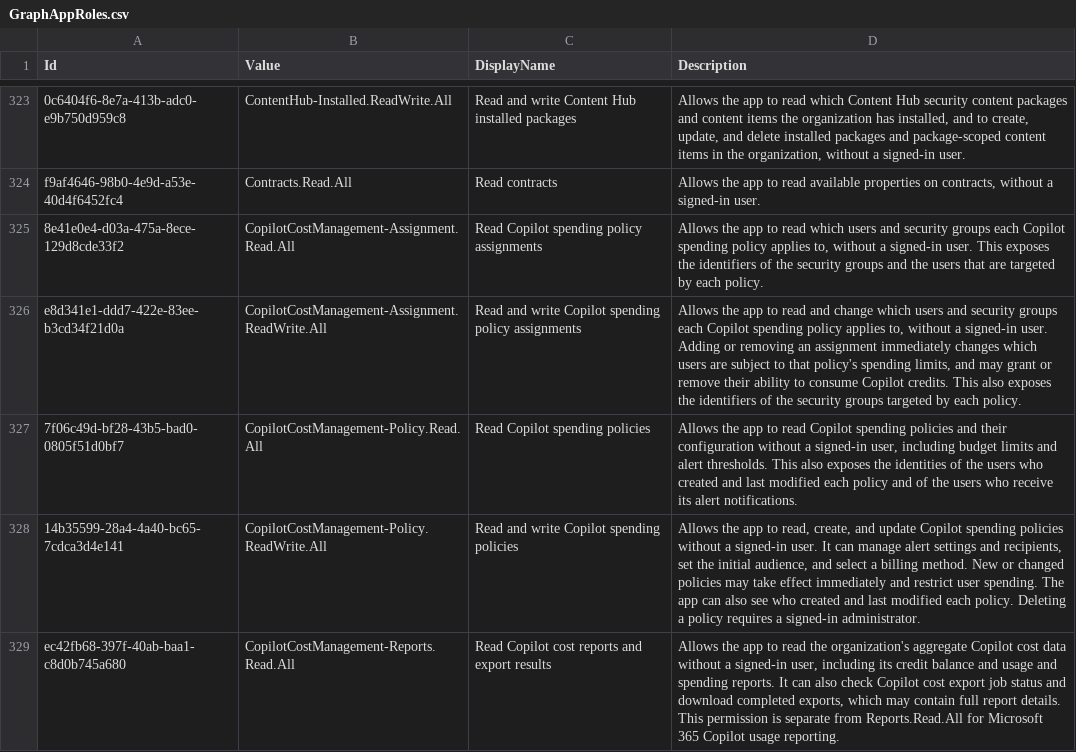
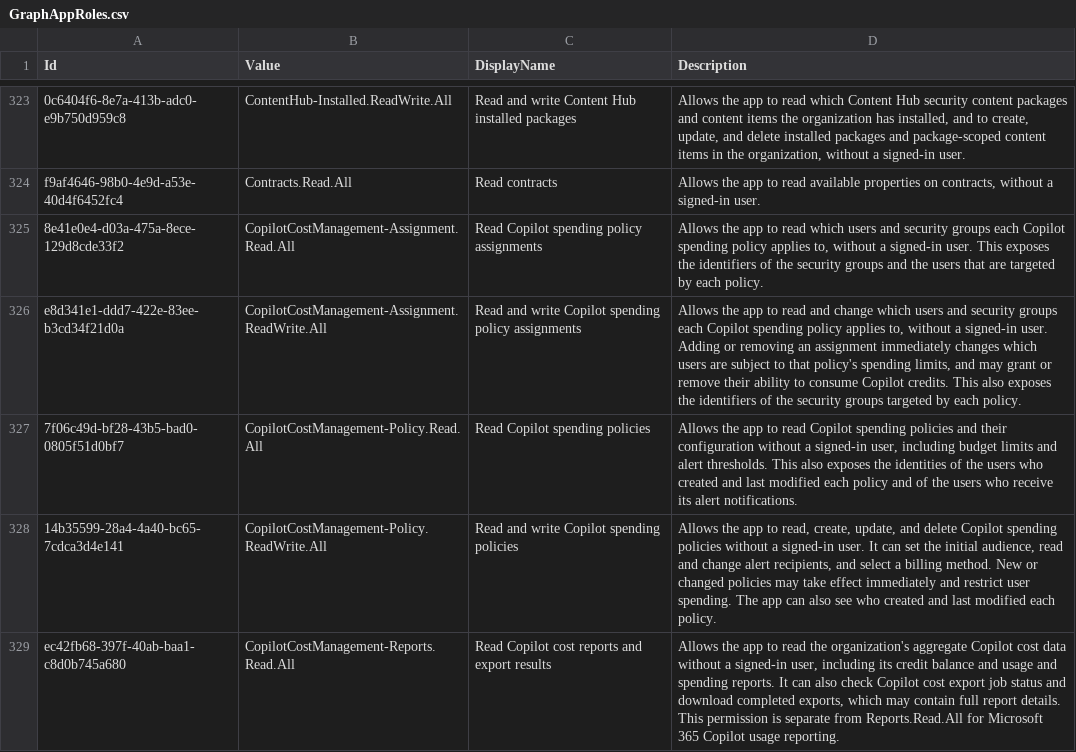
Before and after one commit to Palasito/microsoft-id-resolver, a CSV file: _info/GraphAppRoles.csv, drawn as a sheet; only a part is shown, gaps mark what is left out; the diff covers the shown part only.

```diff
--- a/_info/GraphAppRoles.csv
+++ b/_info/GraphAppRoles.csv
@@ -327,3 +327,3 @@
 "7f06c49d-bf28-43b5-bad0-0805f51d0bf7","CopilotCostManagement-Policy.Read.All","Read Copilot spending policies","Allows the app to read Copilot spending policies and their configuration without a signed-in user, including budget limits and alert thresholds. This also exposes the identities of the users who created and last modified each policy and of the users who receive its alert notifications."
-"14b35599-28a4-4a40-bc65-7cdca3d4e141","CopilotCostManagement-Policy.ReadWrite.All","Read and write Copilot spending policies","Allows the app to read, create, and update Copilot spending policies without a signed-in user. It can manage alert settings and recipients, set the initial audience, and select a billing method. New or changed policies may take effect immediately and restrict user spending. The app can also see who created and last modified each policy. Deleting a policy requires a signed-in administrator."
+"14b35599-28a4-4a40-bc65-7cdca3d4e141","CopilotCostManagement-Policy.ReadWrite.All","Read and write Copilot spending policies","Allows the app to read, create, update, and delete Copilot spending policies without a signed-in user. It can set the initial audience, read and change alert recipients, and select a billing method. New or changed policies may take effect immediately and restrict user spending. The app can also see who created and last modified each policy."
 "ec42fb68-397f-40ab-baa1-c8d0b745a680","CopilotCostManagement-Reports.Read.All","Read Copilot cost reports and export results","Allows the app to read the organization's aggregate Copilot cost data without a signed-in user, including its credit balance and usage and spending reports. It can also check Copilot cost export job status and download completed exports, which may contain full report details. This permission is separate from Reports.Read.All for Microsoft 365 Copilot usage reporting."
```
Also changed, not shown: 1 removed row and 8 edited cells elsewhere in this file, _info/GraphDelegateRoles.csv, _info/utcm-resource-types.csv, 3 other files.
